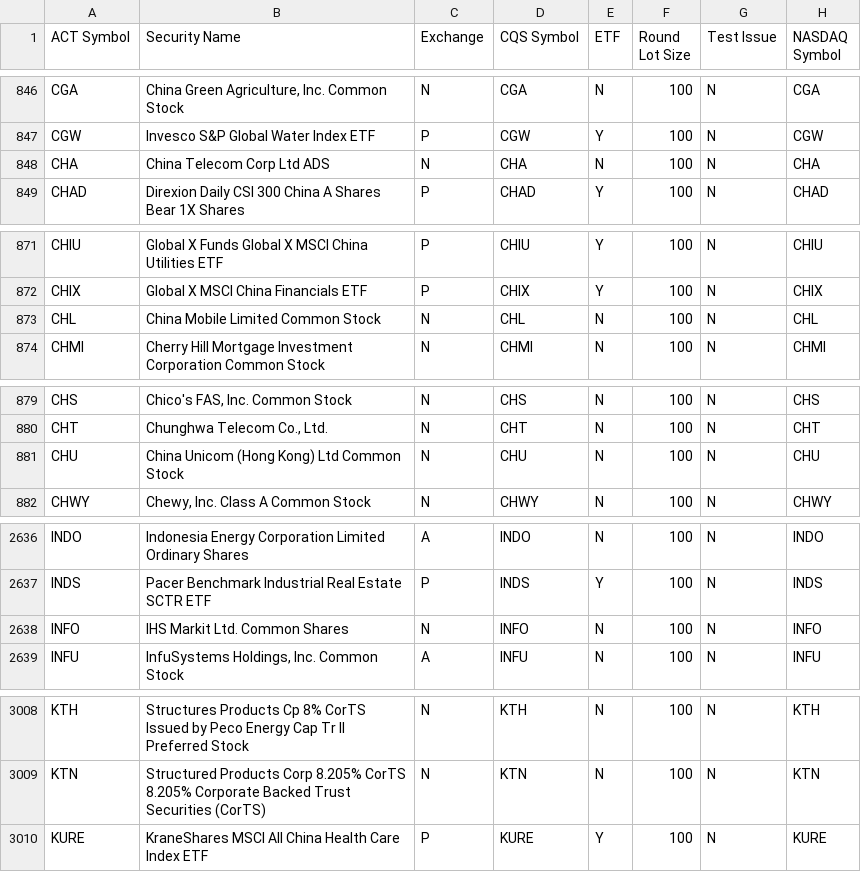
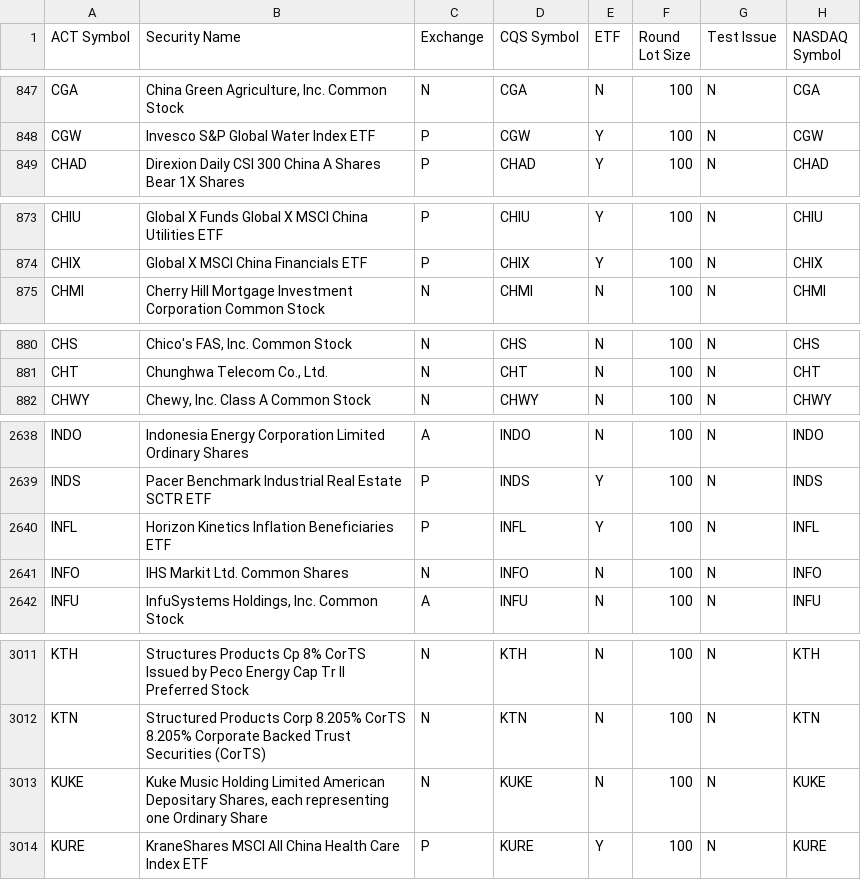
Before and after one commit to goodwinmcd/StockTicker, a CSV file: LoadStockTickers/others.csv, drawn as a sheet; only a part is shown, gaps mark what is left out; the diff covers the shown part only.

```diff
--- a/LoadStockTickers/others.csv
+++ b/LoadStockTickers/others.csv
@@ -847,3 +848,2 @@ CGA|China Green Agriculture, Inc. Common Stock|N|CGA|N|100|N|CGA
 CGW|Invesco S&P Global Water Index ETF|P|CGW|Y|100|N|CGW
-CHA|China Telecom Corp Ltd ADS|N|CHA|N|100|N|CHA
 CHAD|Direxion Daily CSI 300 China A Shares Bear 1X Shares|P|CHAD|Y|100|N|CHAD
@@ -872,3 +874,2 @@ CHIU|Global X Funds Global X MSCI China Utilities ETF|P|CHIU|Y|100|N|CHIU
 CHIX|Global X MSCI China Financials ETF|P|CHIX|Y|100|N|CHIX
-CHL|China Mobile Limited Common Stock|N|CHL|N|100|N|CHL
 CHMI|Cherry Hill Mortgage Investment Corporation Common Stock|N|CHMI|N|100|N|CHMI
@@ -880,3 +881,2 @@ CHS|Chico's FAS, Inc. Common Stock|N|CHS|N|100|N|CHS
 CHT|Chunghwa Telecom Co., Ltd.|N|CHT|N|100|N|CHT
-CHU|China Unicom (Hong Kong) Ltd Common Stock|N|CHU|N|100|N|CHU
 CHWY|Chewy, Inc. Class A Common Stock|N|CHWY|N|100|N|CHWY
@@ -2637,2 +2639,3 @@ INDO|Indonesia Energy Corporation Limited Ordinary Shares|A|INDO|N|100|N|INDO
 INDS|Pacer Benchmark Industrial Real Estate SCTR ETF|P|INDS|Y|100|N|INDS
+INFL|Horizon Kinetics Inflation Beneficiaries ETF|P|INFL|Y|100|N|INFL
 INFO|IHS Markit Ltd. Common Shares|N|INFO|N|100|N|INFO
@@ -3009,2 +3012,3 @@ KTH|Structures Products Cp 8% CorTS Issued by Peco Energy Cap Tr II Preferred St
 KTN|Structured Products Corp 8.205% CorTS 8.205% Corporate Backed Trust Securities (CorTS)|N|KTN|N|100|N|KTN
+KUKE|Kuke Music Holding Limited American Depositary Shares, each representing one Ordinary Share|N|KUKE|N|100|N|KUKE
 KURE|KraneShares MSCI All China Health Care Index ETF|P|KURE|Y|100|N|KURE
```
Also changed, not shown: 9 added rows, 1 removed row and 1 edited cell elsewhere in this file, LoadStockTickers/nasdaq.csv, 16 other files.
